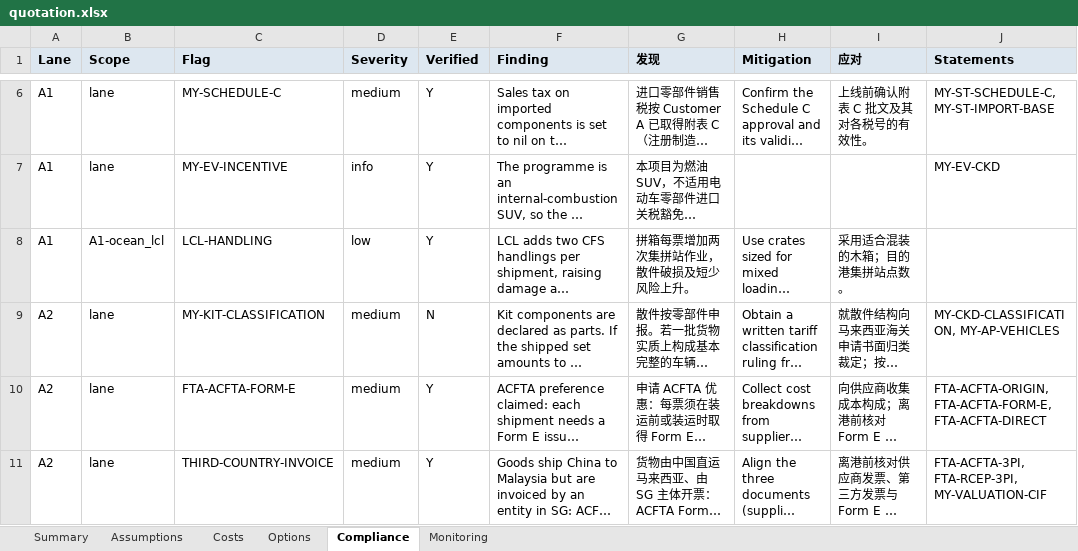
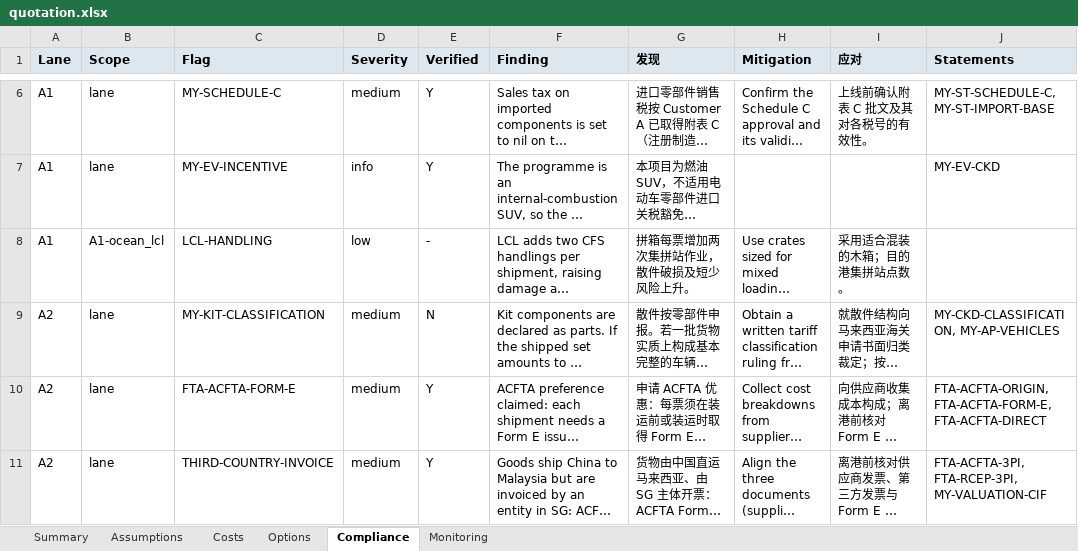
Before and after one commit to LUOaini1213/cross-border-solution-kit, an Excel workbook: results/automotive_ckd_cn_my/quotation.xlsx, sheet Compliance, drawn as a sheet; only a part is shown, gaps mark what is left out; long unchanged cells end in …; values as stored, in another font and other column widths than the file's, no borders; the diff names each change by its address in the sheet, - before the commit and + after, or states it on an @@ line.

```diff
--- a/results/automotive_ckd_cn_my/quotation.xlsx (sheet Compliance)
+++ b/results/automotive_ckd_cn_my/quotation.xlsx (sheet Compliance)
-E8 (Verified): Y
+E8 (Verified): -
```
Also changed, not shown: results/consumer_ecom_sea/quotation.xlsx, results/semiconductor_temp_sg/quotation.xlsx, 22 other files.
